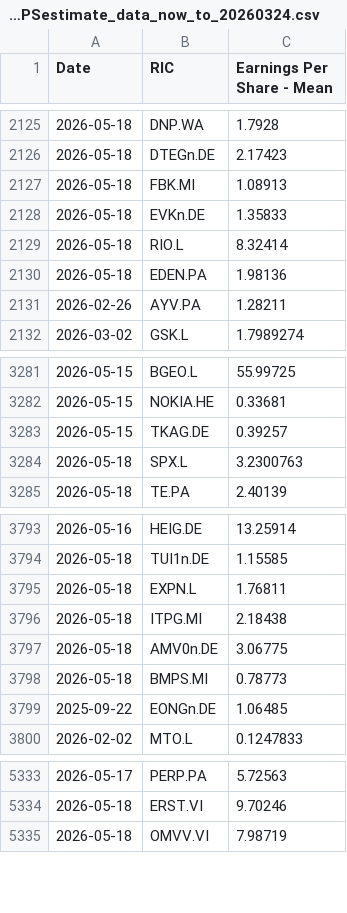
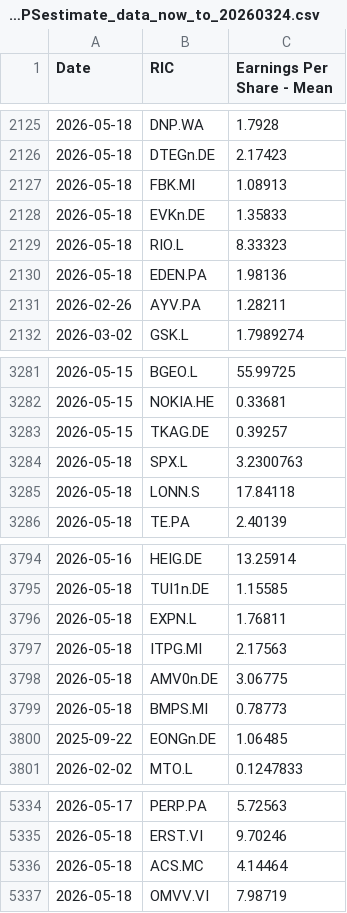
Before and after one commit to Sissiy2018/Trading-code, a CSV file: Hist_data_Stoxx600/Daily_new_data/stoxx_EPSestimate_data_now_to_20260324.csv, drawn as a sheet; only a part is shown, gaps mark what is left out.

```diff
--- a/Hist_data_Stoxx600/Daily_new_data/stoxx_EPSestimate_data_now_to_20260324.csv
+++ b/Hist_data_Stoxx600/Daily_new_data/stoxx_EPSestimate_data_now_to_20260324.csv
@@ -2128,3 +2128,3 @@
 2026-05-18,EVKn.DE,1.35833
-2026-05-18,RIO.L,8.32414
+2026-05-18,RIO.L,8.33323
 2026-05-18,EDEN.PA,1.98136
@@ -3284,2 +3284,3 @@
 2026-05-18,SPX.L,3.2300763
+2026-05-18,LONN.S,17.84118
 2026-05-18,TE.PA,2.40139
@@ -3795,3 +3796,3 @@
 2026-05-18,EXPN.L,1.76811
-2026-05-18,ITPG.MI,2.18438
+2026-05-18,ITPG.MI,2.17563
 2026-05-18,AMV0n.DE,3.06775
@@ -5334,2 +5335,3 @@
 2026-05-18,ERST.VI,9.70246
+2026-05-18,ACS.MC,4.14464
 2026-05-18,OMVV.VI,7.98719
```
Also changed, not shown: Hist_data_Russel3000/Daily_new_data/lseg_EPSestimate_data_now_to_20260324_ADVfiltered.csv, Hist_data_Russel3000/Daily_new_data/lseg_multi_data_now_to_20260324_ADVfiltered.csv, 3 other files.
